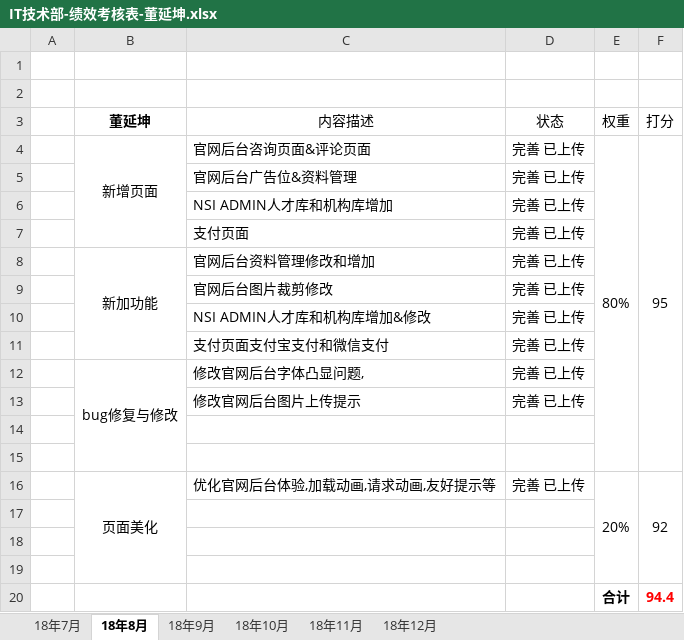
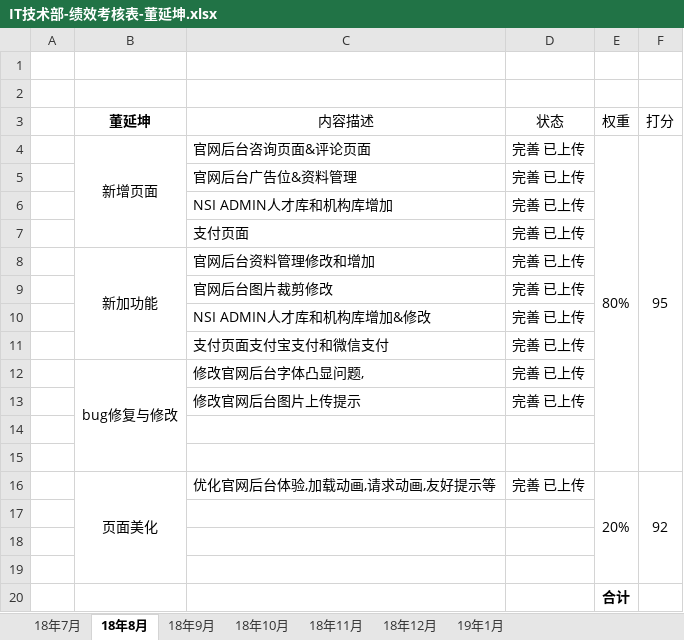
Before and after one commit to dongyankun/grocery, an Excel workbook: IT技术部-绩效考核表-董延坤.xlsx, sheet 18年8月, drawn as a sheet; values as stored, in another font and other column widths than the file's, no borders; the diff names each change by its address in the sheet, - before the commit and + after, or states it on an @@ line.

```diff
--- a/IT技术部-绩效考核表-董延坤.xlsx (sheet 18年8月)
+++ b/IT技术部-绩效考核表-董延坤.xlsx (sheet 18年8月)
+sheet tab: 19年1月
-F20 (打分): 94.4
+F20 (打分): (empty)
```
Also changed, not shown: sheet 18年9月, sheet 18年10月, sheet 18年11月, sheet 18年12月, sheet 18年7月, 10 other files.
